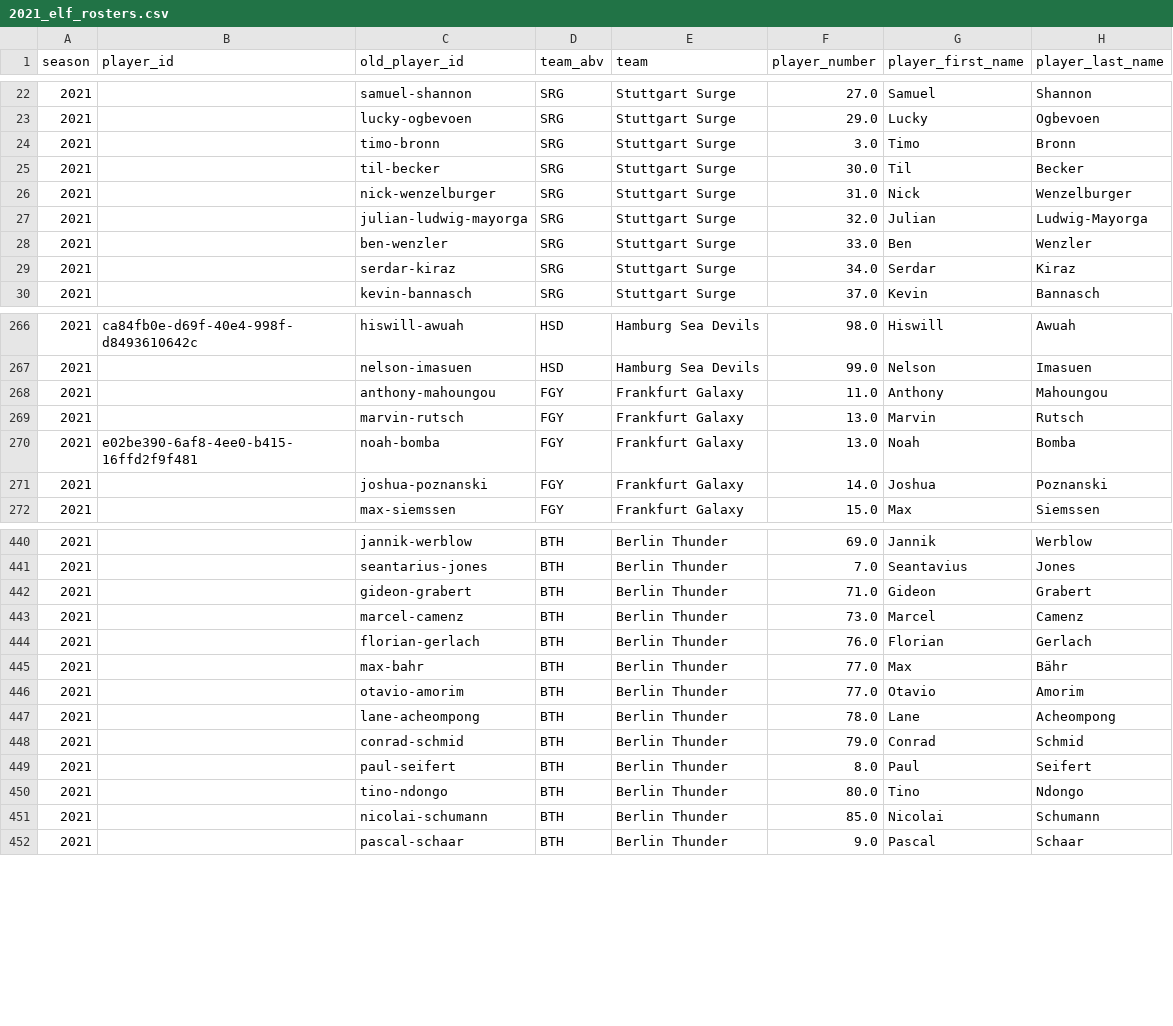
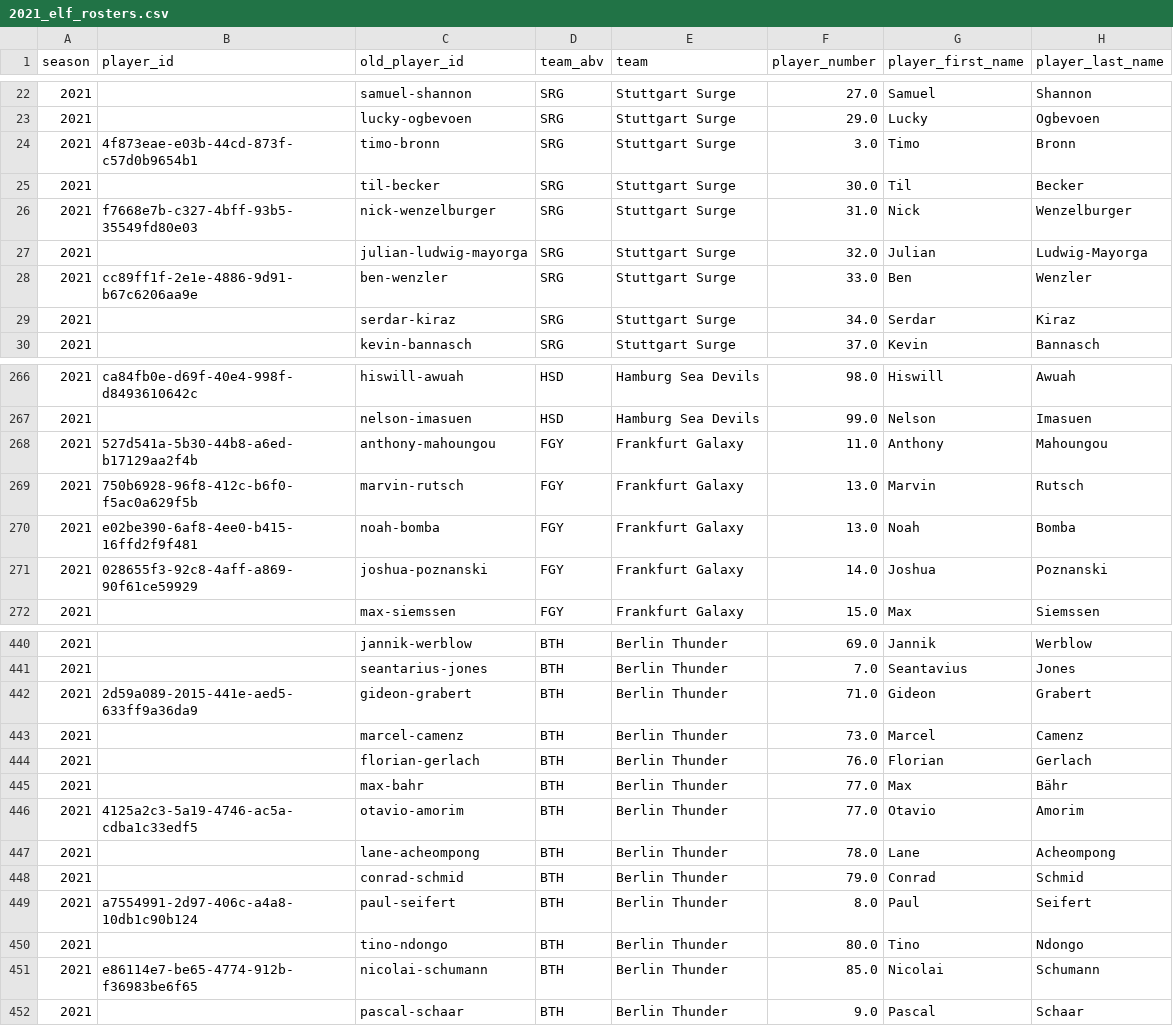
Before and after one commit to armstjc/european-league-of-football-data-repository, a CSV file: rosters/2021_elf_rosters.csv, drawn as a sheet; only a part is shown, gaps mark what is left out; the diff covers the shown part only; the diff names each change by its address in the sheet, - before the commit and + after, or states it on an @@ line.

```diff
--- a/rosters/2021_elf_rosters.csv
+++ b/rosters/2021_elf_rosters.csv
-B24 (player_id): (empty)
+B24 (player_id): 4f873eae-e03b-44cd-873f-c57d0b9654b1
-B26 (player_id): (empty)
+B26 (player_id): f7668e7b-c327-4bff-93b5-35549fd80e03
-B28 (player_id): (empty)
+B28 (player_id): cc89ff1f-2e1e-4886-9d91-b67c6206aa9e
-B268 (player_id): (empty)
+B268 (player_id): 527d541a-5b30-44b8-a6ed-b17129aa2f4b
-B269 (player_id): (empty)
+B269 (player_id): 750b6928-96f8-412c-b6f0-f5ac0a629f5b
-B271 (player_id): (empty)
+B271 (player_id): 028655f3-92c8-4aff-a869-90f61ce59929
-B442 (player_id): (empty)
+B442 (player_id): 2d59a089-2015-441e-aed5-633ff9a36da9
-B446 (player_id): (empty)
+B446 (player_id): 4125a2c3-5a19-4746-ac5a-cdba1c33edf5
-B449 (player_id): (empty)
+B449 (player_id): a7554991-2d97-406c-a4a8-10db1c90b124
-B451 (player_id): (empty)
+B451 (player_id): e86114e7-be65-4774-912b-f36983be6f65
```
Also changed, not shown: 25 edited cells elsewhere in this file, rosters/2022_elf_rosters.csv, rosters/raw/2025_ENT.csv, 19 other files.
